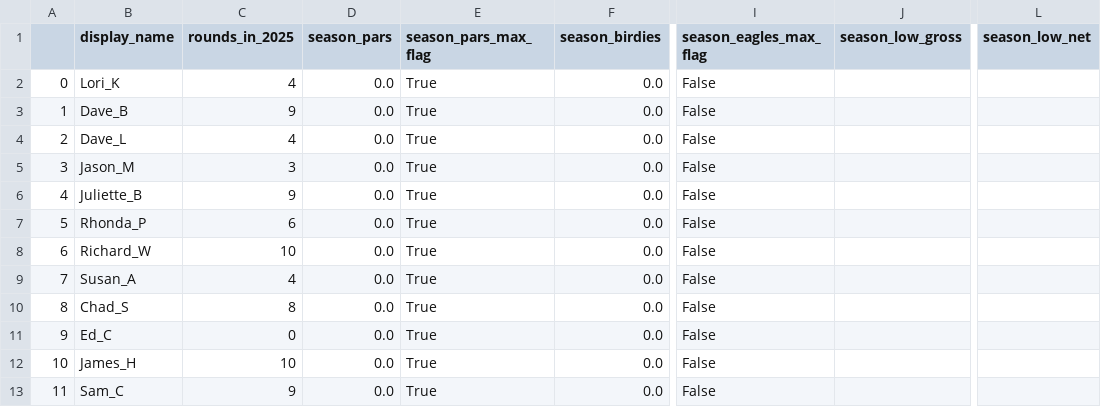
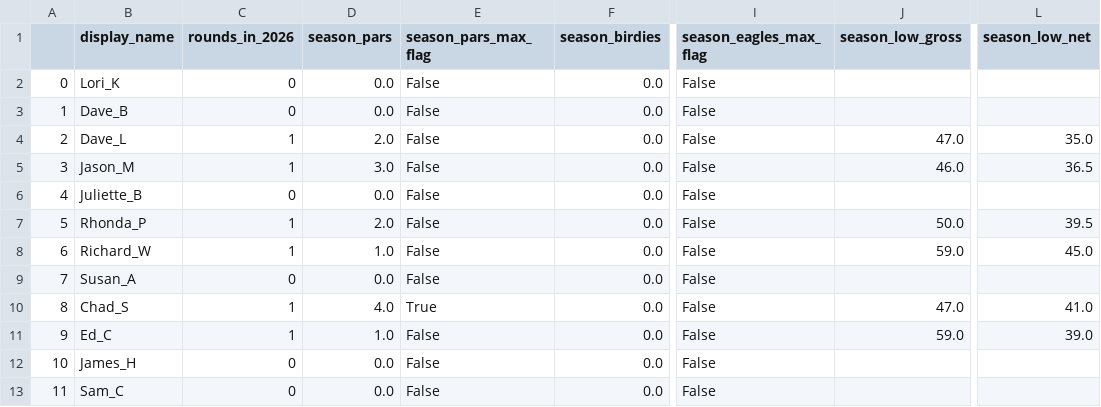
Before and after one commit to kevinekruse/berry-hill, a CSV file: src/data/BerryHillRecords_Latest.csv, drawn as a sheet; only a part is shown, gaps mark what is left out; the diff covers the shown part only; the diff names each change by its address in the sheet, - before the commit and + after, or states it on an @@ line.

```diff
--- a/src/data/BerryHillRecords_Latest.csv
+++ b/src/data/BerryHillRecords_Latest.csv
-C1: rounds_in_2025
+C1: rounds_in_2026
-C2 (rounds_in_2026): 4
+C2 (rounds_in_2026): 0
-E2:E9 (season_pars_max_flag): True
+E2:E9 (season_pars_max_flag): False
-C3 (rounds_in_2026): 9
+C3 (rounds_in_2026): 0
-C4 (rounds_in_2026): 4
+C4 (rounds_in_2026): 1
-D4 (season_pars): 0.0
+D4 (season_pars): 2.0
-J4 (season_low_gross): (empty)
+J4 (season_low_gross): 47.0
-L4 (season_low_net): (empty)
+L4 (season_low_net): 35.0
-C5 (rounds_in_2026): 3
+C5 (rounds_in_2026): 1
-D5 (season_pars): 0.0
+D5 (season_pars): 3.0
-J5 (season_low_gross): (empty)
+J5 (season_low_gross): 46.0
-L5 (season_low_net): (empty)
+L5 (season_low_net): 36.5
-C6 (rounds_in_2026): 9
+C6 (rounds_in_2026): 0
-C7 (rounds_in_2026): 6
+C7 (rounds_in_2026): 1
-D7 (season_pars): 0.0
+D7 (season_pars): 2.0
-J7 (season_low_gross): (empty)
+J7 (season_low_gross): 50.0
-L7 (season_low_net): (empty)
+L7 (season_low_net): 39.5
-C8 (rounds_in_2026): 10
+C8 (rounds_in_2026): 1
-D8 (season_pars): 0.0
+D8 (season_pars): 1.0
-J8 (season_low_gross): (empty)
+J8 (season_low_gross): 59.0
-L8 (season_low_net): (empty)
+L8 (season_low_net): 45.0
-C9 (rounds_in_2026): 4
+C9 (rounds_in_2026): 0
-C10 (rounds_in_2026): 8
+C10 (rounds_in_2026): 1
-D10 (season_pars): 0.0
+D10 (season_pars): 4.0
-J10 (season_low_gross): (empty)
+J10 (season_low_gross): 47.0
-L10 (season_low_net): (empty)
+L10 (season_low_net): 41.0
-C11 (rounds_in_2026): 0
+C11 (rounds_in_2026): 1
-D11 (season_pars): 0.0
+D11 (season_pars): 1.0
-E11:E13 (season_pars_max_flag): True
+E11:E13 (season_pars_max_flag): False
-J11 (season_low_gross): (empty)
+J11 (season_low_gross): 59.0
-L11 (season_low_net): (empty)
+L11 (season_low_net): 39.0
-C12 (rounds_in_2026): 10
+C12 (rounds_in_2026): 0
-C13 (rounds_in_2026): 9
+C13 (rounds_in_2026): 0
```
Also changed, not shown: 125 edited cells elsewhere in this file, src/data/BerryHillRoster_Latest.csv, src/data/BerryHill_Team_Latest_Session_1.csv, 5 other files.
